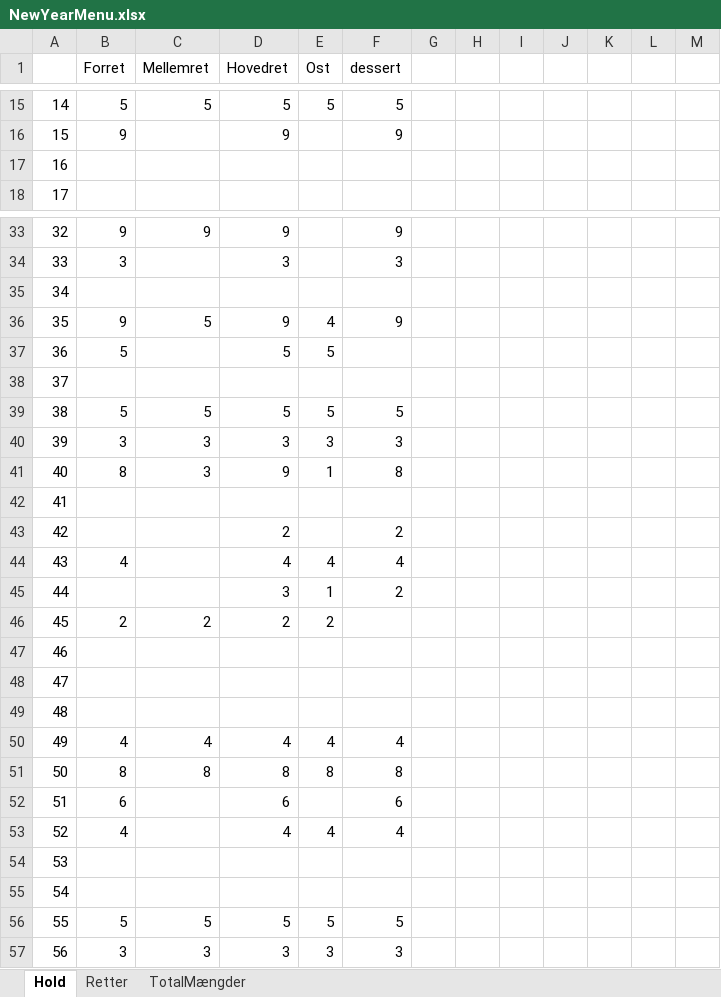
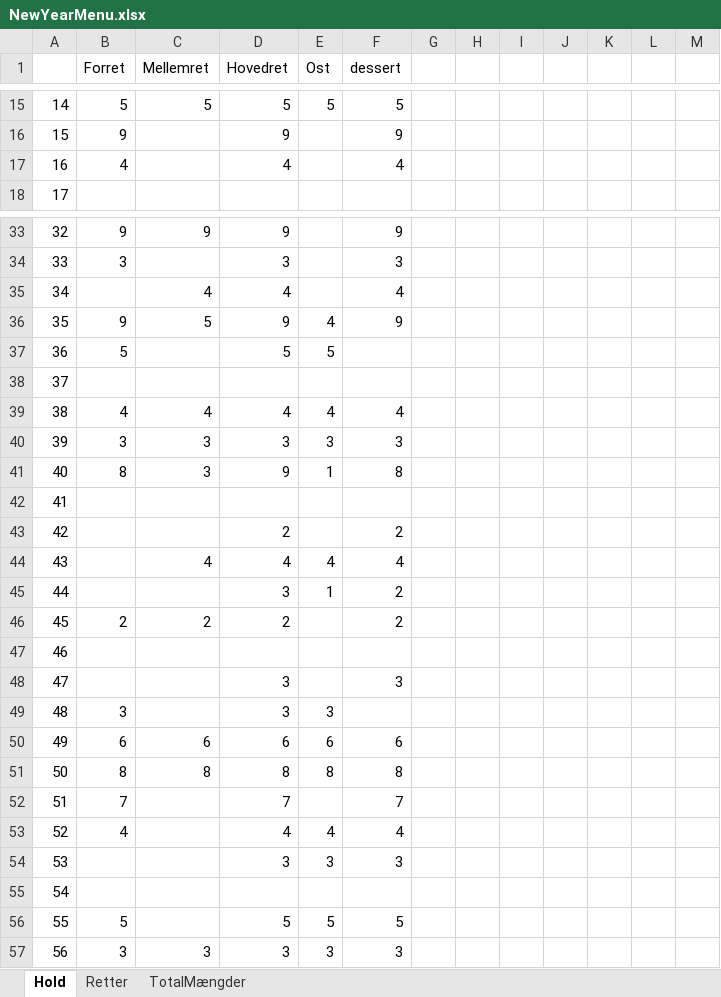
Before and after one commit to Bovinefreedo/NewYearStickers, an Excel workbook: NewYearStickers/Extraction/NewYearMenu.xlsx, sheet Hold, drawn as a sheet; only a part is shown, gaps mark what is left out; values as stored, in another font and other column widths than the file's, no borders; the diff covers the shown part only; the diff names each change by its address in the sheet, - before the commit and + after, or states it on an @@ line.

```diff
--- a/NewYearStickers/Extraction/NewYearMenu.xlsx (sheet Hold)
+++ b/NewYearStickers/Extraction/NewYearMenu.xlsx (sheet Hold)
-B17 (Forret): (empty)
+B17 (Forret): 4
-D17 (Hovedret): (empty)
+D17 (Hovedret): 4
-F17 (dessert): (empty)
+F17 (dessert): 4
-C35 (Mellemret): (empty)
+C35 (Mellemret): 4
-D35 (Hovedret): (empty)
+D35 (Hovedret): 4
-F35 (dessert): (empty)
+F35 (dessert): 4
-B39 (Forret): 5
+B39 (Forret): 4
-C39 (Mellemret): 5
+C39 (Mellemret): 4
-D39 (Hovedret): 5
+D39 (Hovedret): 4
-E39 (Ost): 5
+E39 (Ost): 4
-F39 (dessert): 5
+F39 (dessert): 4
-B44 (Forret): 4
+B44 (Forret): (empty)
-C44 (Mellemret): (empty)
+C44 (Mellemret): 4
-E46 (Ost): 2
+E46 (Ost): (empty)
-F46 (dessert): (empty)
+F46 (dessert): 2
-D48:D49 (Hovedret): (empty)
+D48:D49 (Hovedret): 3
-F48 (dessert): (empty)
+F48 (dessert): 3
-B49 (Forret): (empty)
+B49 (Forret): 3
-E49 (Ost): (empty)
+E49 (Ost): 3
-B50 (Forret): 4
+B50 (Forret): 6
-C50 (Mellemret): 4
+C50 (Mellemret): 6
-D50 (Hovedret): 4
+D50 (Hovedret): 6
-E50 (Ost): 4
+E50 (Ost): 6
-F50 (dessert): 4
+F50 (dessert): 6
-B52 (Forret): 6
+B52 (Forret): 7
-D52 (Hovedret): 6
+D52 (Hovedret): 7
-F52 (dessert): 6
+F52 (dessert): 7
-D54 (Hovedret): (empty)
+D54 (Hovedret): 3
-E54 (Ost): (empty)
+E54 (Ost): 3
-F54 (dessert): (empty)
+F54 (dessert): 3
-C56 (Mellemret): 5
+C56 (Mellemret): (empty)
```
Also changed, not shown: 58 edited cells elsewhere in this sheet, sheet Retter, sheet TotalMængder, 5 other files.
